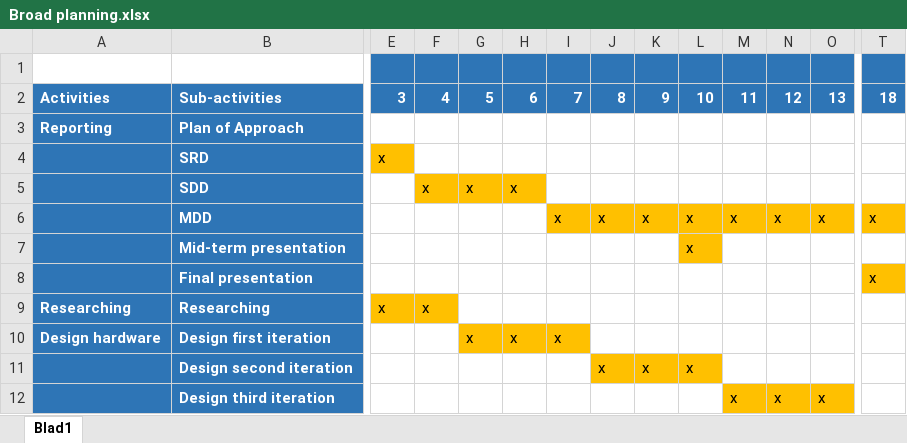
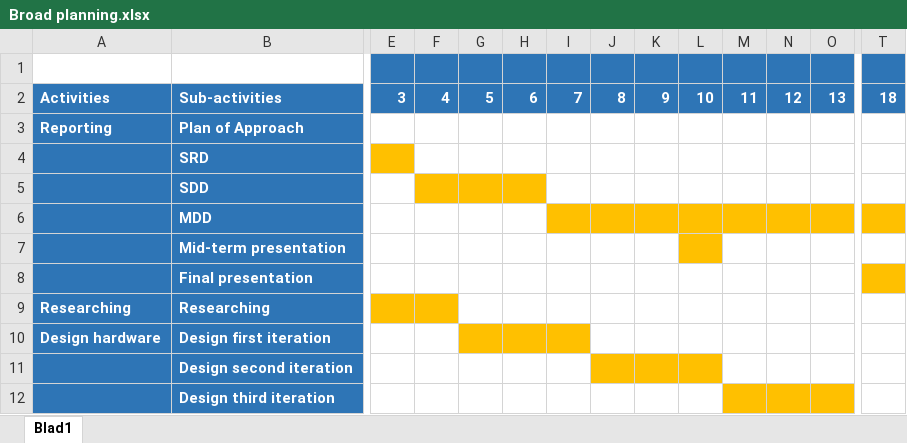
Before and after one commit to HeinVerhallen/Hardware_Simulator, an Excel workbook: Broad planning.xlsx, sheet Blad1, drawn as a sheet; only a part is shown, gaps mark what is left out; values as stored, in another font and other column widths than the file's, no borders; the diff covers the shown part only; the diff names each change by its address in the sheet, - before the commit and + after, or states it on an @@ line.

Commit message:
Update PoA
Updated broad planning. Included requirements and broad planning in latex as image

```diff
--- a/Broad planning.xlsx (sheet Blad1)
+++ b/Broad planning.xlsx (sheet Blad1)
-E4: x
+E4: (empty)
-F5: x
+F5: (empty)
-G5: x
+G5: (empty)
-H5: x
+H5: (empty)
-I6: x
+I6: (empty)
-J6: x
+J6: (empty)
-K6: x
+K6: (empty)
-L6:L7: x
+L6:L7: (empty)
-M6: x
+M6: (empty)
-N6: x
+N6: (empty)
-O6: x
+O6: (empty)
-T6: x
+T6: (empty)
-T8: x
+T8: (empty)
-E9: x
+E9: (empty)
-F9: x
+F9: (empty)
-G10: x
+G10: (empty)
-H10: x
+H10: (empty)
-I10: x
+I10: (empty)
-J11: x
+J11: (empty)
-K11: x
+K11: (empty)
-L11: x
+L11: (empty)
-M12: x
+M12: (empty)
-N12: x
+N12: (empty)
-O12: x
+O12: (empty)
```
Also changed, not shown: 28 edited cells elsewhere in this sheet, 8 other files.
